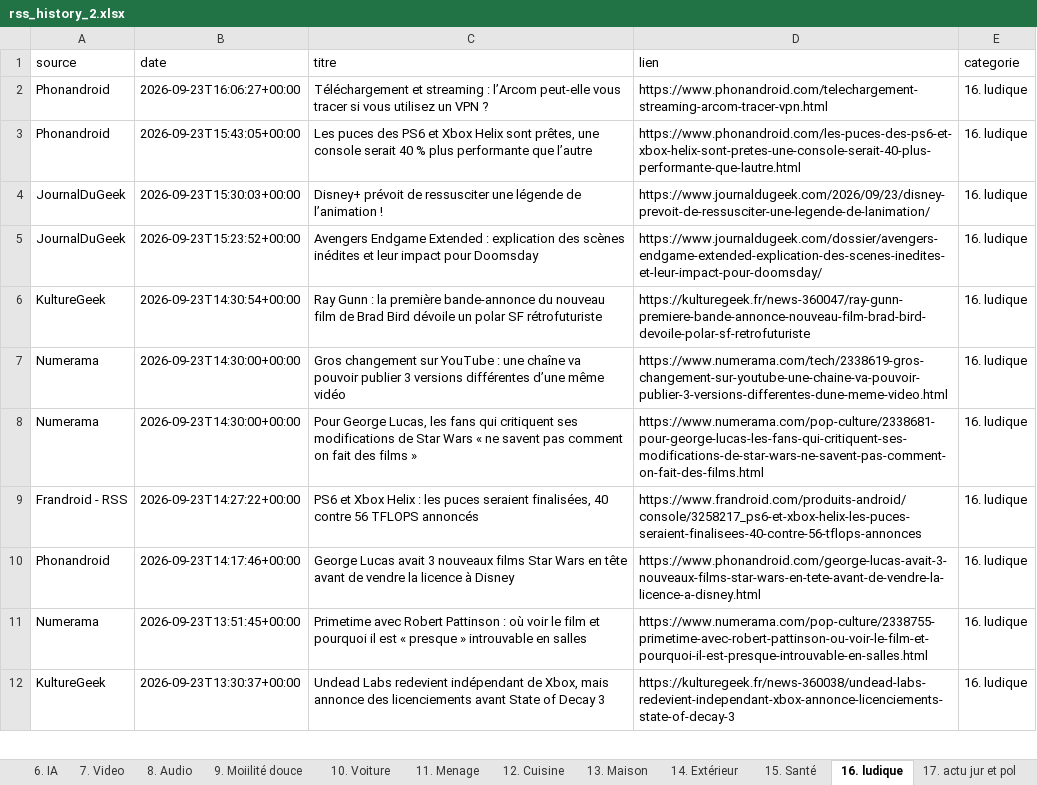
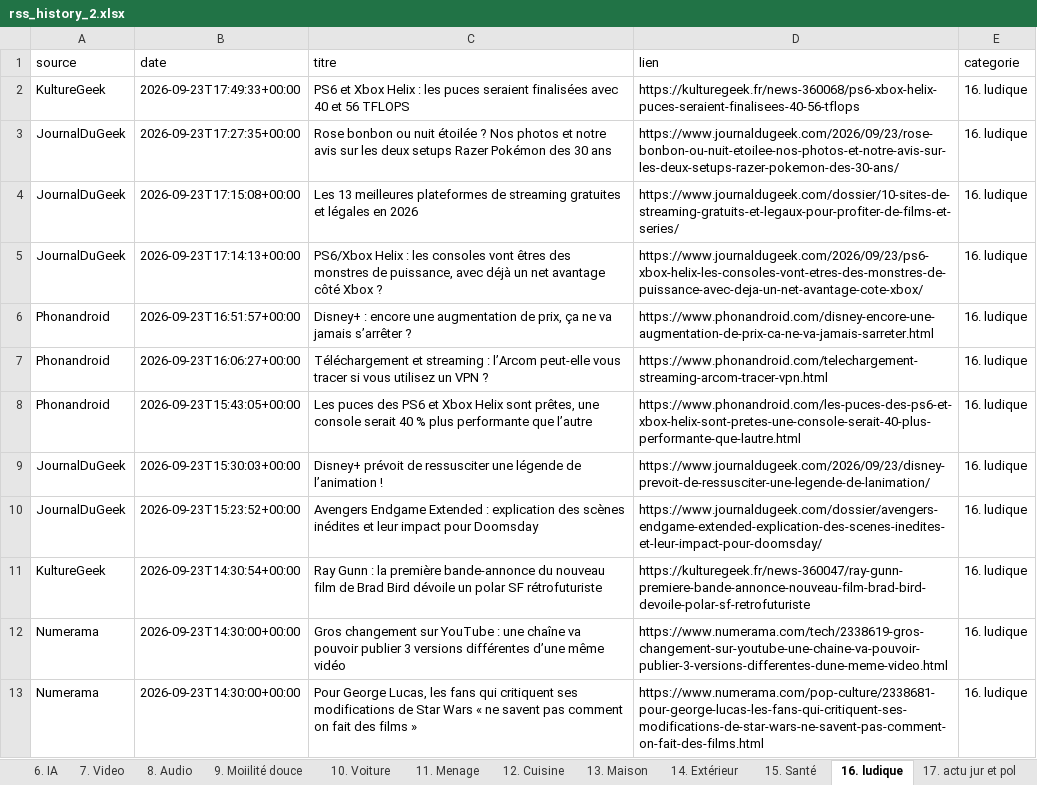
Before and after one commit to djhadef-star/rss-categories, an Excel workbook: output/rss_history_2.xlsx, sheet 16. ludique, drawn as a sheet; only a part is shown; the shorter side is filled out with more unchanged rows; values as stored, in another font and other column widths than the file's, no borders; the diff names each change by its address in the sheet, - before the commit and + after, or states it on an @@ line.

```diff
--- a/output/rss_history_2.xlsx (sheet 16. ludique)
+++ b/output/rss_history_2.xlsx (sheet 16. ludique)
+row 2: KultureGeek | 2026-09-23T17:49:33+00:00 | PS6 et Xbox Helix : les puces seraient finalisées avec 40 et 56 TFLOPS | https://kulturegeek.fr/news-360068/ps6-xbox-helix-puces-seraient-finalisees-40-56-tflops | 16. ludique
+row 3: JournalDuGeek | 2026-09-23T17:27:35+00:00 | Rose bonbon ou nuit étoilée ? Nos photos et notre avis sur les deux setups Razer Pokémon des 30 ans | https://www.journaldugeek.com/2026/09/23/rose-bonbon-ou-nuit-etoilee-nos-photos-et-notre-avis-sur-les-deux-setups-razer-pokemon-des-30-ans/ | 16. ludique
+row 4: JournalDuGeek | 2026-09-23T17:15:08+00:00 | Les 13 meilleures plateformes de streaming gratuites et légales en 2026 | https://www.journaldugeek.com/dossier/10-sites-de-streaming-gratuits-et-legaux-pour-profiter-de-films-et-series/ | 16. ludique
+row 5: JournalDuGeek | 2026-09-23T17:14:13+00:00 | PS6/Xbox Helix : les consoles vont êtres des monstres de puissance, avec déjà un net avantage côté Xbox ? | https://www.journaldugeek.com/2026/09/23/ps6-xbox-helix-les-consoles-vont-etres-des-monstres-de-puissance-avec-deja-un-net-avantage-cote-xbox/ | 16. ludique
+row 6: Phonandroid | 2026-09-23T16:51:57+00:00 | Disney+ : encore une augmentation de prix, ça ne va jamais s’arrêter ? | https://www.phonandroid.com/disney-encore-une-augmentation-de-prix-ca-ne-va-jamais-sarreter.html | 16. ludique
```
Also changed, not shown: sheet Tous_les_articles, sheet 6. IA, sheet 3. Periphérique, sheet 20. Sponso, sheet 18. Actualité éco, sheet 8. Audio, 4 more sheets, output/rss_history.xlsx, 2 other files.
